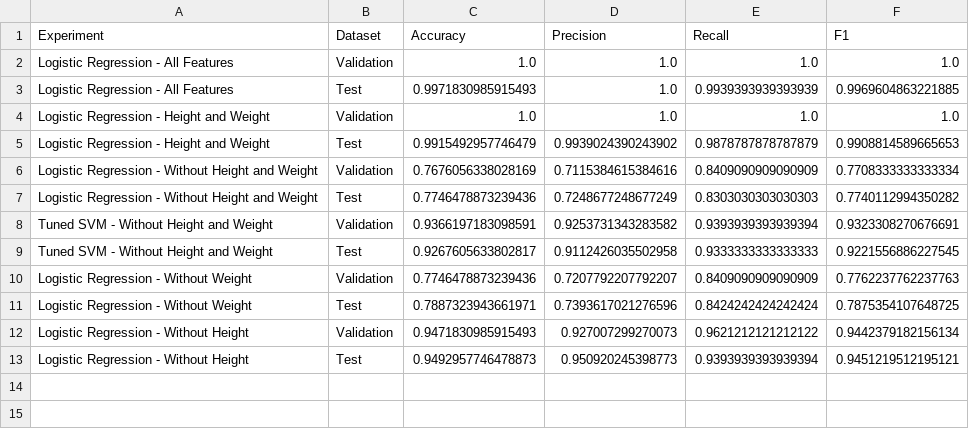
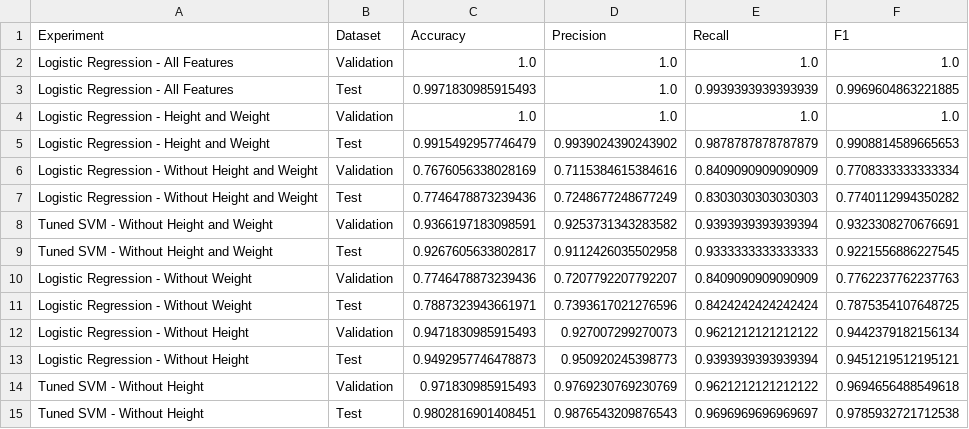
Before and after one commit to f26-sjsu-cmpe188/group8_project, a CSV file: results/model_comparison.csv, drawn as a sheet; the diff names each change by its address in the sheet, - before the commit and + after, or states it on an @@ line.

Commit message:
tuned the weight exclusive model
impressive validation performance, but I think we will stick with the original SVM

```diff
--- a/results/model_comparison.csv
+++ b/results/model_comparison.csv
+row 14: Tuned SVM - Without Height | Validation | 0.971830985915493 | 0.9769230769230769 | 0.9621212121212122 | 0.9694656488549618
+row 15: Tuned SVM - Without Height | Test | 0.9802816901408451 | 0.9876543209876543 | 0.9696969696969697 | 0.9785932721712538
```
Also changed, not shown: 2 other files.
